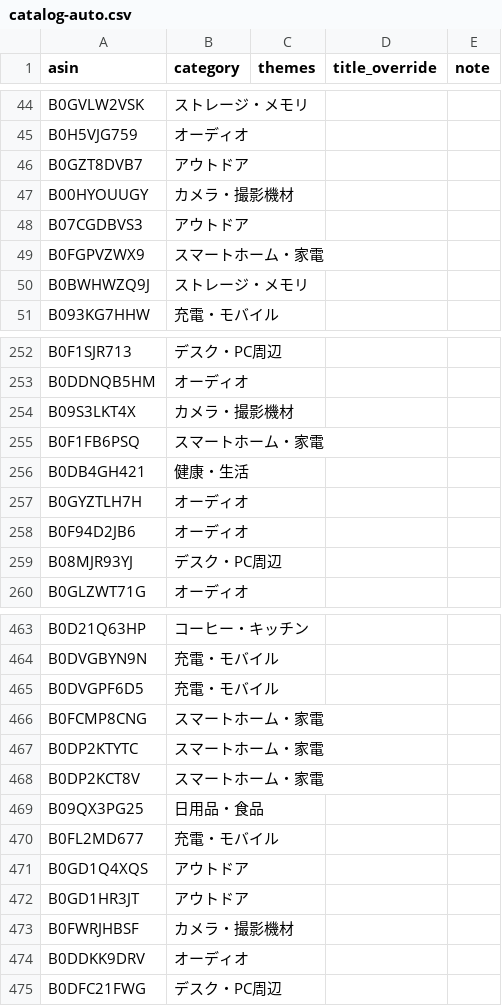
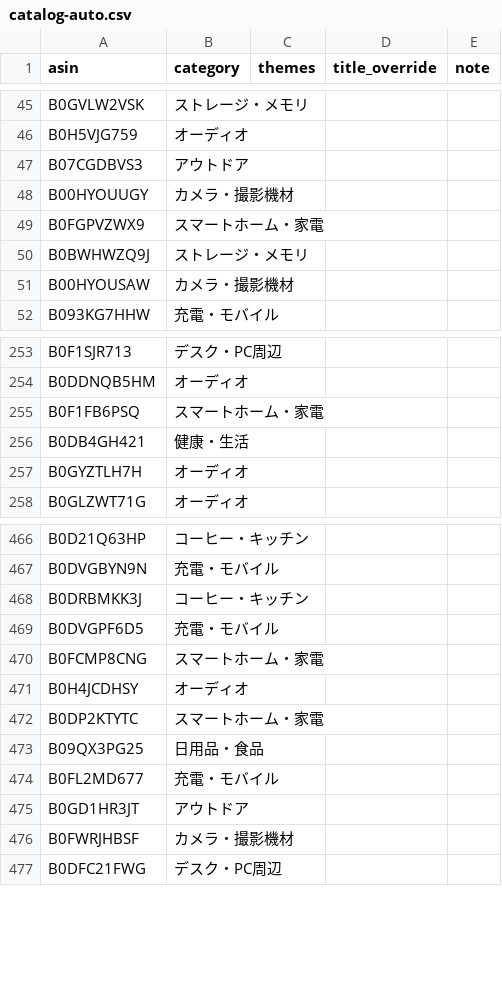
Before and after one commit to yokoichi/amazonsalematome, a CSV file: data/catalog-auto.csv, drawn as a sheet; only a part is shown, gaps mark what is left out; the diff covers the shown part only.

```diff
--- a/data/catalog-auto.csv
+++ b/data/catalog-auto.csv
@@ -45,7 +46,7 @@ B0GVLW2VSK,ストレージ・メモリ,,,
 B0H5VJG759,オーディオ,,,
-B0GZT8DVB7,アウトドア,,,
+B07CGDBVS3,アウトドア,,,
 B00HYOUUGY,カメラ・撮影機材,,,
-B07CGDBVS3,アウトドア,,,
 B0FGPVZWX9,スマートホーム・家電,,,
 B0BWHWZQ9J,ストレージ・メモリ,,,
+B00HYOUSAW,カメラ・撮影機材,,,
 B093KG7HHW,充電・モバイル,,,
@@ -253,3 +254,2 @@ B0F1SJR713,デスク・PC周辺,,,
 B0DDNQB5HM,オーディオ,,,
-B09S3LKT4X,カメラ・撮影機材,,,
 B0F1FB6PSQ,スマートホーム・家電,,,
@@ -257,4 +257,2 @@ B0DB4GH421,健康・生活,,,
 B0GYZTLH7H,オーディオ,,,
-B0F94D2JB6,オーディオ,,,
-B08MJR93YJ,デスク・PC周辺,,,
 B0GLZWT71G,オーディオ,,,
@@ -464,12 +467,11 @@ B0D21Q63HP,コーヒー・キッチン,,,
 B0DVGBYN9N,充電・モバイル,,,
+B0DRBMKK3J,コーヒー・キッチン,,,
 B0DVGPF6D5,充電・モバイル,,,
 B0FCMP8CNG,スマートホーム・家電,,,
+B0H4JCDHSY,オーディオ,,,
 B0DP2KTYTC,スマートホーム・家電,,,
-B0DP2KCT8V,スマートホーム・家電,,,
 B09QX3PG25,日用品・食品,,,
 B0FL2MD677,充電・モバイル,,,
-B0GD1Q4XQS,アウトドア,,,
 B0GD1HR3JT,アウトドア,,,
 B0FWRJHBSF,カメラ・撮影機材,,,
-B0DDKK9DRV,オーディオ,,,
 B0DFC21FWG,デスク・PC周辺,,,
```
Also changed, not shown: 18 added rows, 16 removed rows, 5 moved rows and 1 edited cell elsewhere in this file, 1 other file.
